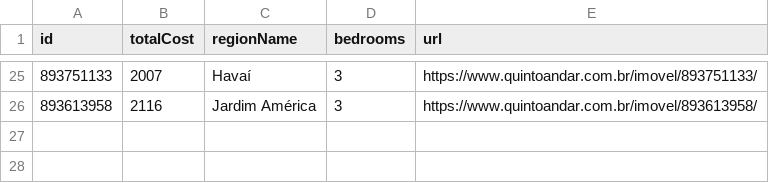
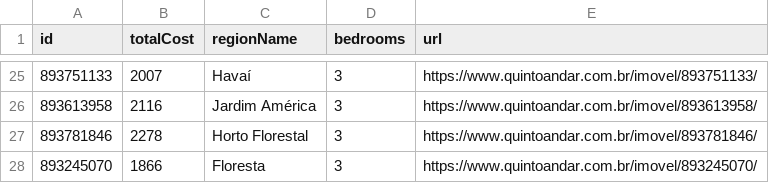
Before and after one commit to assuncaolfi/apto, a CSV file: data/aptos.csv, drawn as a sheet; only a part is shown, gaps mark what is left out.

```diff
--- a/data/aptos.csv
+++ b/data/aptos.csv
@@ -26 +26,3 @@ id,totalCost,regionName,bedrooms,url
 893613958,2116,Jardim América,3,https://www.quintoandar.com.br/imovel/893613958/
+893781846,2278,Horto Florestal,3,https://www.quintoandar.com.br/imovel/893781846/
+893245070,1866,Floresta,3,https://www.quintoandar.com.br/imovel/893245070/
```
